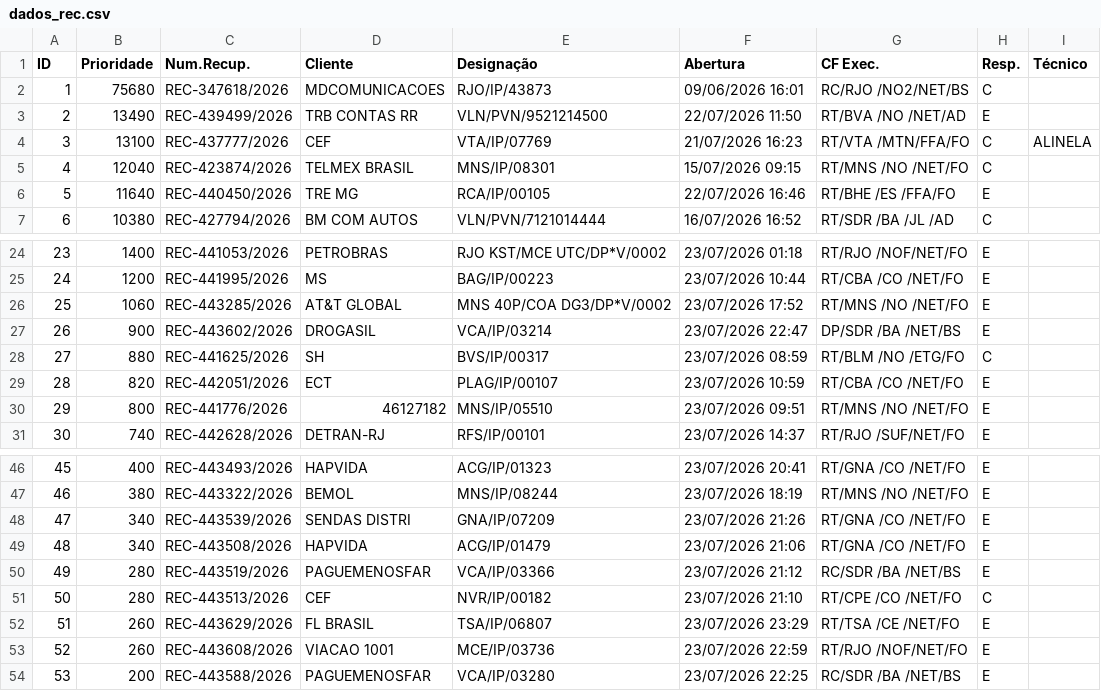
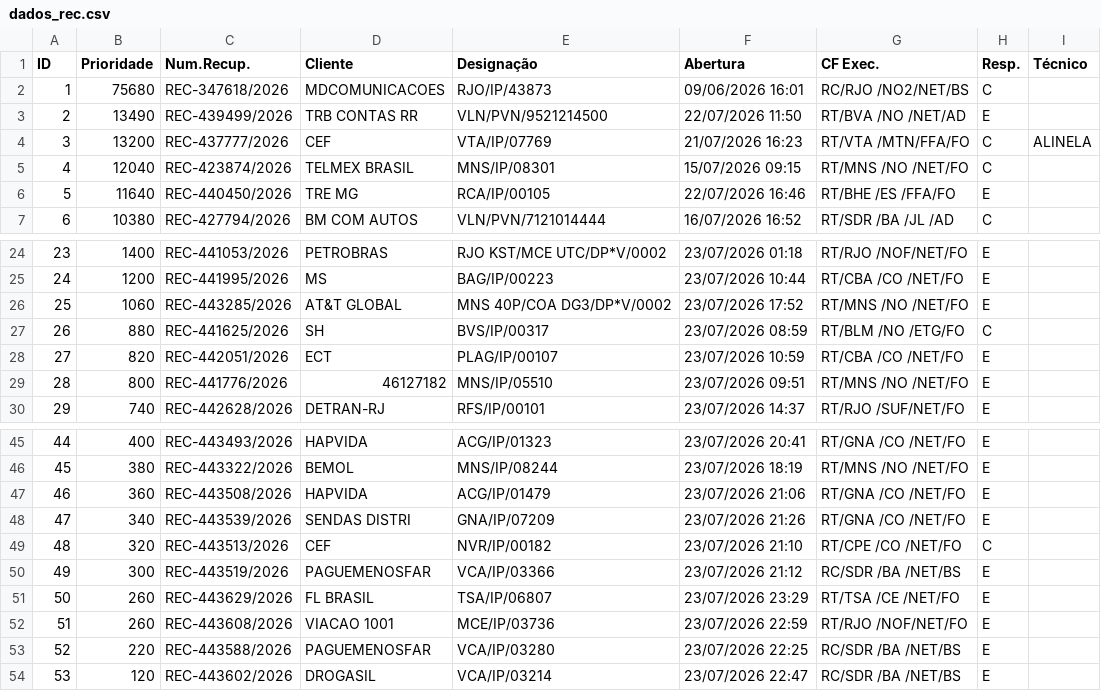
Before and after one commit to cpralonrj-pralon/embratel-sir, a CSV file: dados_rec.csv, drawn as a sheet; only a part is shown, gaps mark what is left out; removed rows and columns are numbered as before the commit, all else as after; the diff names each change by its address in the sheet, - before the commit and + after, or states it on an @@ line.

```diff
--- a/dados_rec.csv
+++ b/dados_rec.csv
-B4 (Prioridade): 13100
+B4 (Prioridade): 13200
-row 27: 26 | 900 | REC-443602/2026 | DROGASIL | VCA/IP/03214 | 23/07/2026 22:47 | DP/SDR /BA /NET/BS | E
@@ column A (ID) renumbered between rows 27 and 53 @@
+row 47: 46 | 360 | REC-443508/2026 | HAPVIDA | ACG/IP/01479 | 23/07/2026 21:06 | RT/GNA /CO /NET/FO | E
-row 49: 48 | 340 | REC-443508/2026 | HAPVIDA | ACG/IP/01479 | 23/07/2026 21:06 | RT/GNA /CO /NET/FO | E
-row 50: 49 | 280 | REC-443519/2026 | PAGUEMENOSFAR | VCA/IP/03366 | 23/07/2026 21:12 | RC/SDR /BA /NET/BS | E
-B49 (Prioridade): 280
+B49 (Prioridade): 320
+row 50: 49 | 300 | REC-443519/2026 | PAGUEMENOSFAR | VCA/IP/03366 | 23/07/2026 21:12 | RC/SDR /BA /NET/BS | E
-B53 (Prioridade): 200
+B53 (Prioridade): 220
+row 54: 53 | 120 | REC-443602/2026 | DROGASIL | VCA/IP/03214 | 23/07/2026 22:47 | RC/SDR /BA /NET/BS | E
```
Also changed, not shown: dados_ral.csv, dados_ral_enriched.csv, 2 other files.
